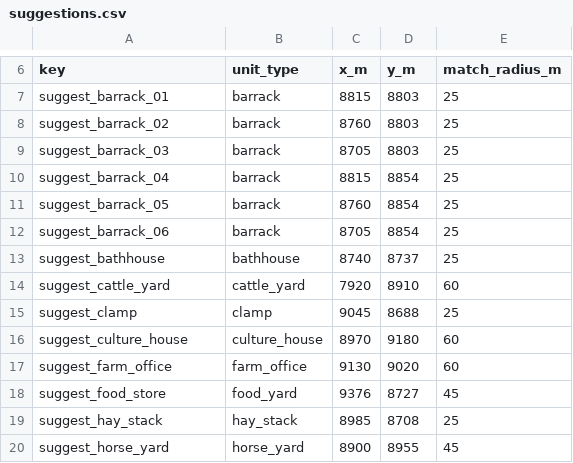
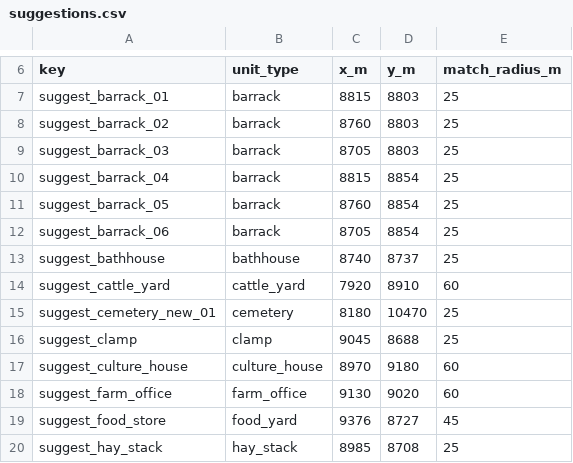
Before and after one commit to algb006/kolkhoz_root, a CSV file: tables/suggestions.csv, drawn as a sheet; only a part is shown, gaps mark what is left out; the shorter side is filled out with more unchanged rows.

```diff
--- a/tables/suggestions.csv
+++ b/tables/suggestions.csv
@@ -14,2 +14,3 @@ suggest_bathhouse,bathhouse,8740,8737,25
 suggest_cattle_yard,cattle_yard,7920,8910,60
+suggest_cemetery_new_01,cemetery,8180,10470,25
 suggest_clamp,clamp,9045,8688,25
```
Also changed, not shown: tables/start_layout.csv.
